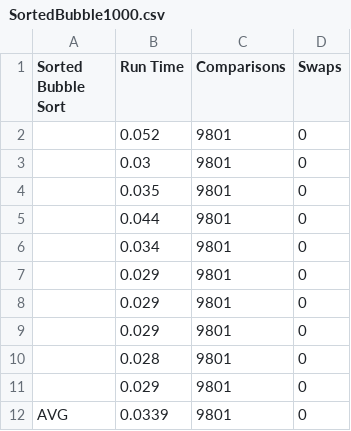
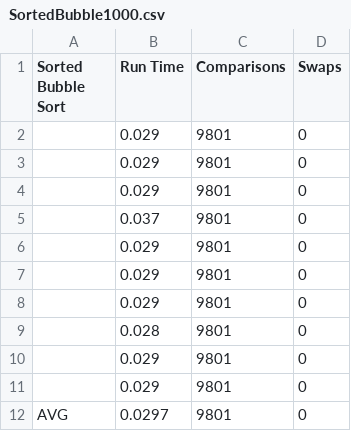
Before and after one commit to Arellano-Jann/Sorting-Algorithms, a CSV file: SortedBubble1000.csv, drawn as a sheet.

```diff
--- a/SortedBubble1000.csv
+++ b/SortedBubble1000.csv
@@ -1,7 +1,6 @@
 "Sorted Bubble Sort","Run Time","Comparisons","Swaps"
-"",0.052,9801,0
-"",0.03,9801,0
-"",0.035,9801,0
-"",0.044,9801,0
-"",0.034,9801,0
+"",0.029,9801,0
+"",0.029,9801,0
+"",0.029,9801,0
+"",0.037,9801,0
 "",0.029,9801,0
@@ -11,2 +10,3 @@
 "",0.029,9801,0
-"AVG",0.0339,9801,0
+"",0.029,9801,0
+"AVG",0.0297,9801,0
```
Also changed, not shown: UnsortedBubble1000.csv, 5 other files.
